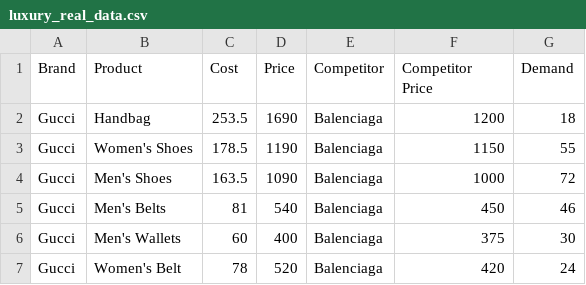
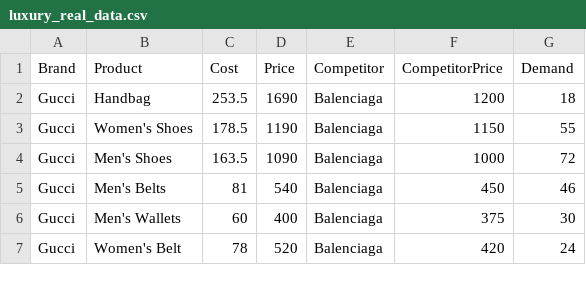
Before and after one commit to 5hivxm/profit, a CSV file: luxury_real_data.csv, drawn as a sheet; only a part is shown.

```diff
--- a/luxury_real_data.csv
+++ b/luxury_real_data.csv
@@ -1,2 +1,2 @@
-Brand,Product,Cost,Price,Competitor,Competitor Price,Demand
+Brand,Product,Cost,Price,Competitor,CompetitorPrice,Demand
 Gucci,Handbag,253.5,1690,Balenciaga,1200,18
```
Also changed, not shown: 2 other files.
